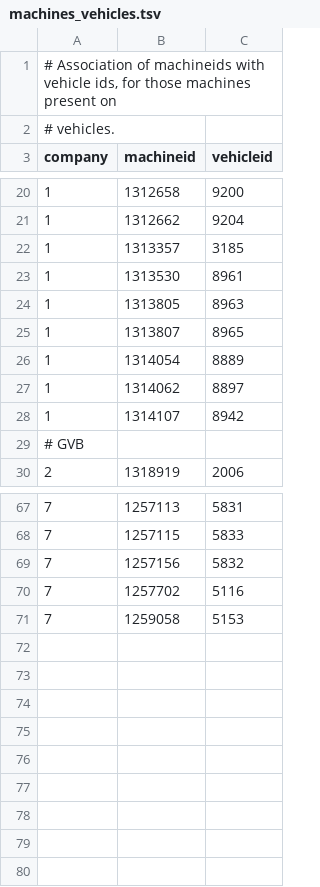
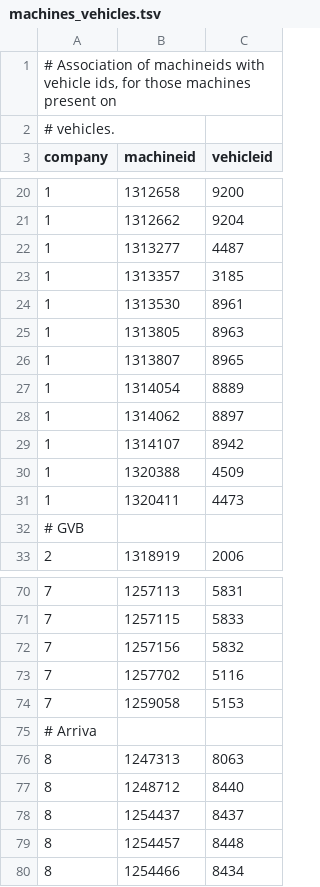
Before and after one commit to wandcode/ovc-tools, a TSV file: stations/machines_vehicles.tsv, drawn as a sheet; only a part is shown, gaps mark what is left out; the diff names each change by its address in the sheet, - before the commit and + after, or states it on an @@ line.

```diff
--- a/stations/machines_vehicles.tsv
+++ b/stations/machines_vehicles.tsv
+row 22: 1 | 1313277 | 4487
+row 30: 1 | 1320388 | 4509
+row 31: 1 | 1320411 | 4473
+row 75: # Arriva
+row 76: 8 | 1247313 | 8063
+row 77: 8 | 1248712 | 8440
+row 78: 8 | 1254437 | 8437
+row 79: 8 | 1254457 | 8448
+row 80: 8 | 1254466 | 8434
```
Also changed, not shown: stations/data_ah.tsv, stations/machines_stations.tsv, 2 other files.
